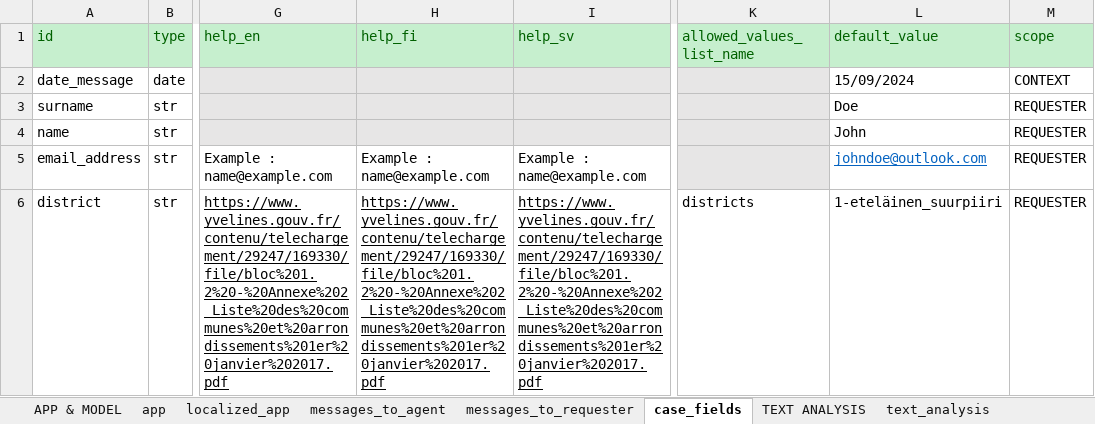
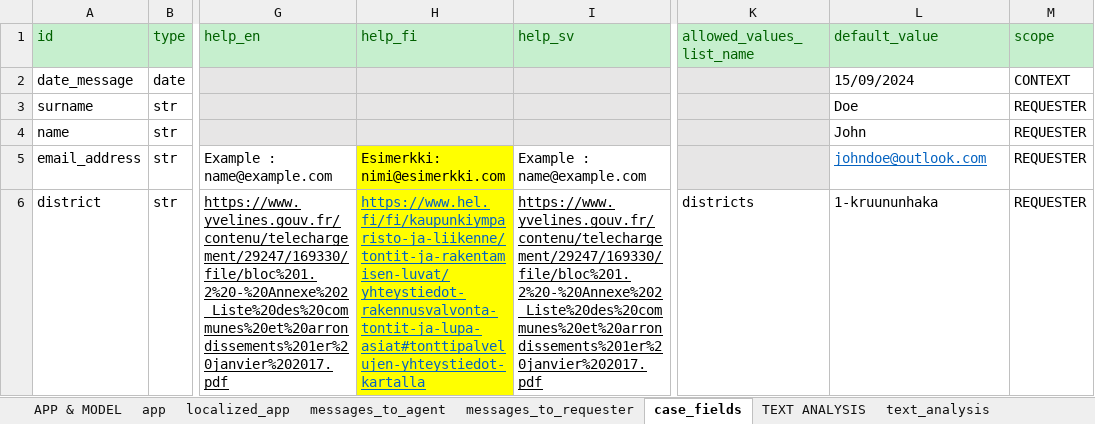
Before and after one commit to athena-ceo/trusted-service, an Excel workbook: runtime/apps/AISA/AISA.xlsx, sheet case_fields, drawn as a sheet; only a part is shown, gaps mark what is left out; values as stored, in another font and other column widths than the file's, no borders; the diff names each change by its address in the sheet, - before the commit and + after, or states it on an @@ line.

Commit message:
Complete Finnish localization for use case 1

```diff
--- a/runtime/apps/AISA/AISA.xlsx (sheet case_fields)
+++ b/runtime/apps/AISA/AISA.xlsx (sheet case_fields)
-H5 (help_fi): Example : name@example.com
+H5 (help_fi): Esimerkki: nimi@esimerkki.com
-H5:H6 fill: none
+H5:H6 fill: #FFFF00
-H6 (help_fi): https://www.yvelines.gouv.fr/contenu/telechargement/29247/169330/file/bloc%201.2%20-%20Annexe%202_Liste%20des%20communes%20et%20arrondissements%201er%20janvier%202017.pdf
+H6 (help_fi): https://www.hel.fi/fi/kaupunkiymparisto-ja-liikenne/tontit-ja-rakentamisen-luvat/yhteystiedot-rakennusvalvonta-tontit-ja-lupa-asiat#tonttipalvelujen-yhteystiedot-kartalla
-H6 text colour: black
+H6 text colour: #0563C1
-L6 (default_value): 1-eteläinen_suurpiiri
+L6 (default_value): 1-kruununhaka
```
Also changed, not shown: sheet districts, sheet messages_to_requester, sheet text_analysis, 8 other files.
